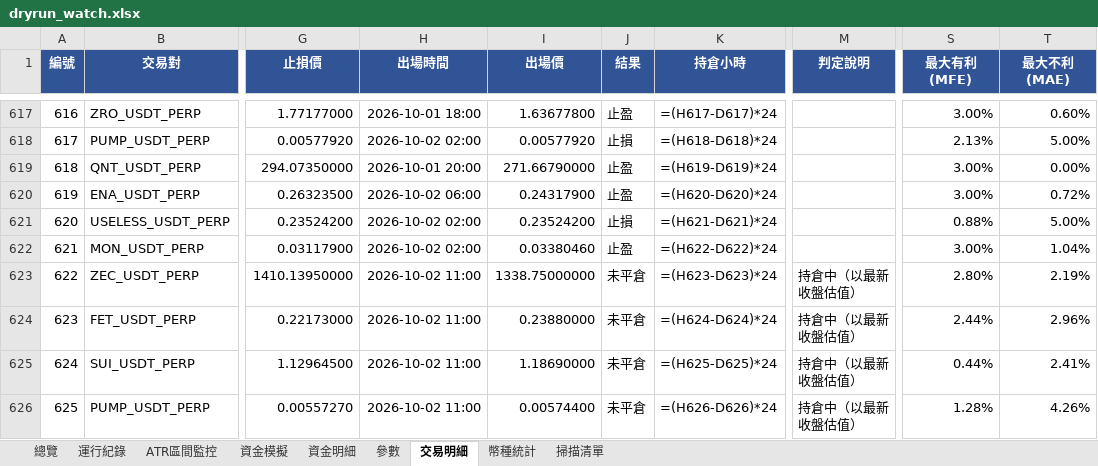
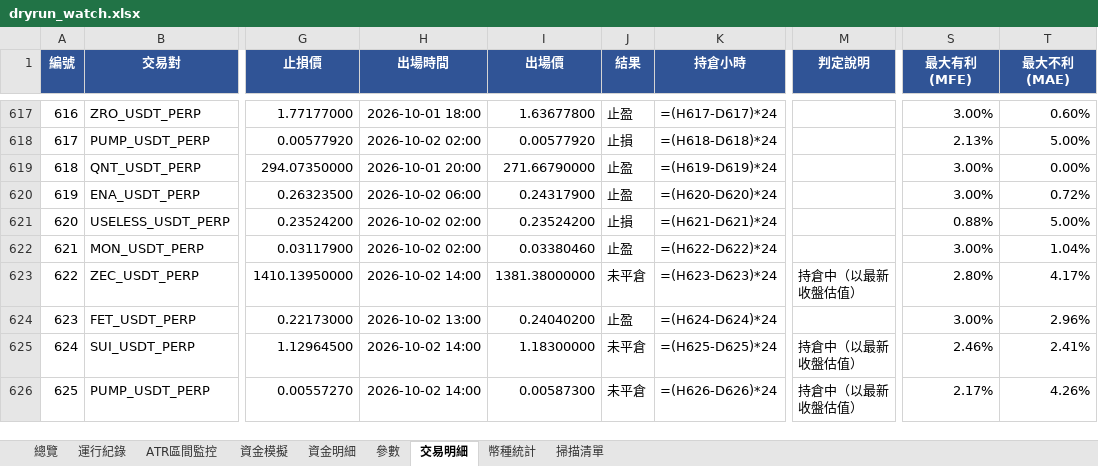
Before and after one commit to timzen43210/Crypto_Trader, an Excel workbook: output/dryrun_watch.xlsx, sheet 交易明細, drawn as a sheet; only a part is shown, gaps mark what is left out; values as stored, in another font and other column widths than the file's, no borders; formulas without a stored value are shown as written; conditional formats not drawn; the diff covers the shown part only; the diff names each change by its address in the sheet, - before the commit and + after, or states it on an @@ line.

```diff
--- a/output/dryrun_watch.xlsx (sheet 交易明細)
+++ b/output/dryrun_watch.xlsx (sheet 交易明細)
-H623 (出場時間): 2026-10-02 11:00
+H623 (出場時間): 2026-10-02 14:00
-I623 (出場價): 1338.75000000
+I623 (出場價): 1381.38000000
-T623 (最大不利(MAE)): 2.19%
+T623 (最大不利(MAE)): 4.17%
-H624 (出場時間): 2026-10-02 11:00
+H624 (出場時間): 2026-10-02 13:00
-I624 (出場價): 0.23880000
+I624 (出場價): 0.24040200
-J624 (結果): 未平倉
+J624 (結果): 止盈
-M624 (判定說明): 持倉中（以最新收盤估值）
+M624 (判定說明): (empty)
-S624 (最大有利(MFE)): 2.44%
+S624 (最大有利(MFE)): 3.00%
-H625:H626 (出場時間): 2026-10-02 11:00
+H625:H626 (出場時間): 2026-10-02 14:00
-I625 (出場價): 1.18690000
+I625 (出場價): 1.18300000
-S625 (最大有利(MFE)): 0.44%
+S625 (最大有利(MFE)): 2.46%
-I626 (出場價): 0.00574400
+I626 (出場價): 0.00587300
-S626 (最大有利(MFE)): 1.28%
+S626 (最大有利(MFE)): 2.17%
```
Also changed, not shown: 3 added rows and 6 edited cells elsewhere in this sheet, sheet 幣種統計, sheet 資金明細, sheet 總覽, sheet 資金模擬, sheet 運行紀錄, sheet 掃描清單, 2 more sheets, charts or pictures, output/dryrun_rev.xlsx, output/dryrun_rev_wide.xlsx, 4 other files.
